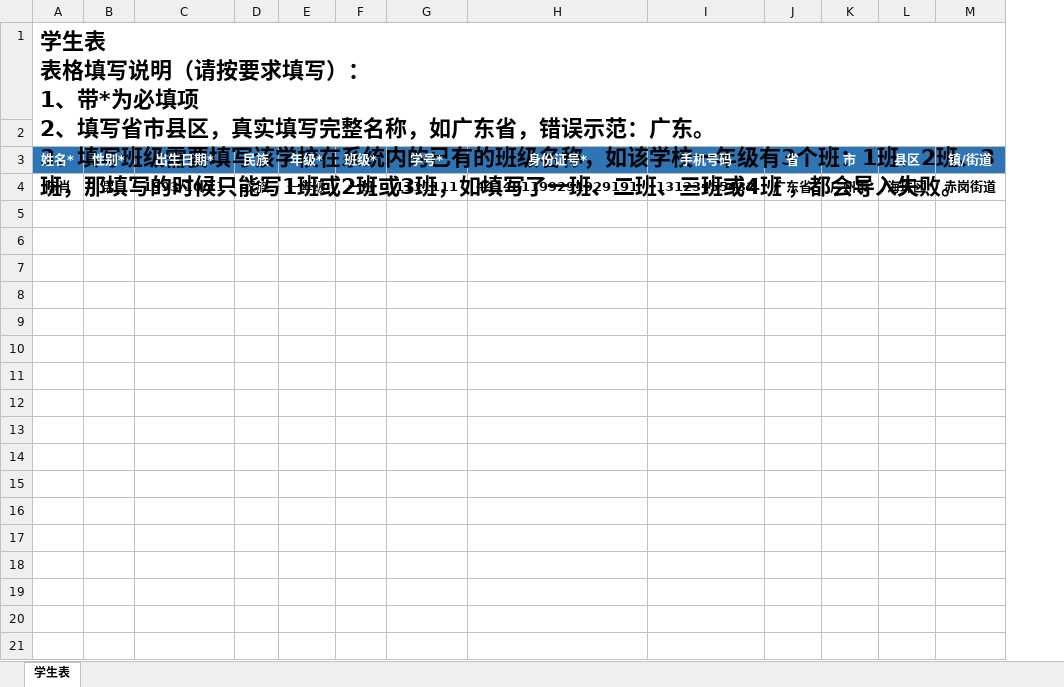
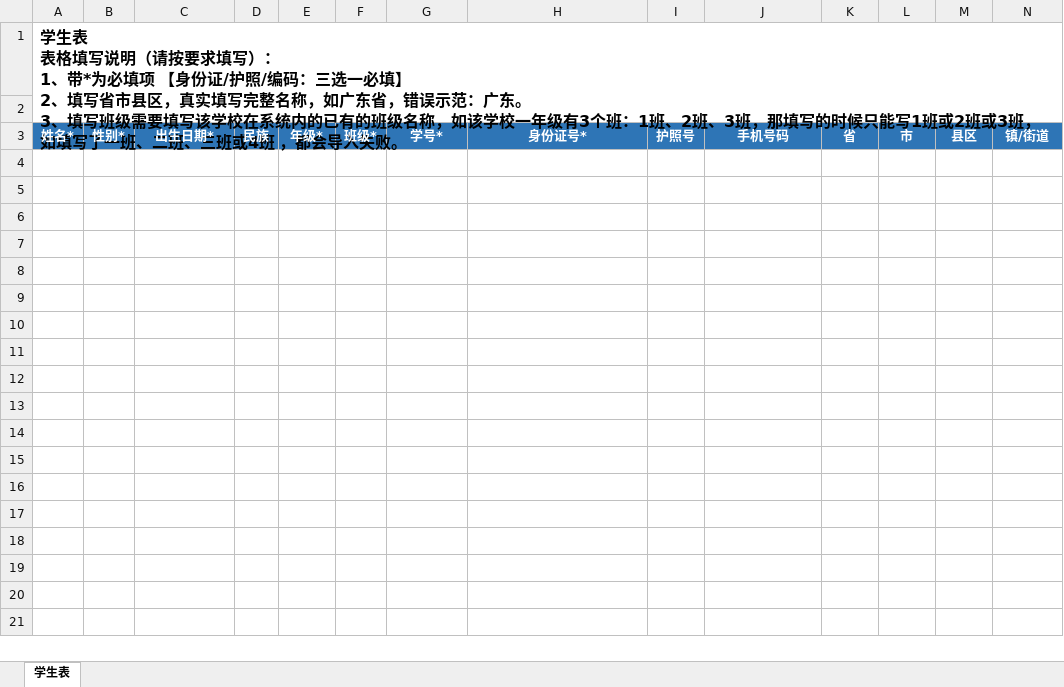
Before and after one commit to Laozhihao/myopia-pac-school-frontend, an Excel workbook: public/excel/导入学生表.xlsx, sheet 学生表, drawn as a sheet; only a part is shown; values as stored, in another font and other column widths than the file's, no borders; removed rows and columns are numbered as before the commit, all else as after; rows hold the shown columns only; ↵ is a line break in a cell; the diff names each change by its address in the sheet, - before the commit and + after, or states it on an @@ line.

Commit message:
feat: 导入学生表替换

```diff
--- a/public/excel/导入学生表.xlsx (sheet 学生表)
+++ b/public/excel/导入学生表.xlsx (sheet 学生表)
+column I, row 3: 护照号
-A1: …必填项 ↵ 2、填写…
+A1: …必填项 【身份证/护照/编码：三选一必填】 ↵ 2、填写…
@@ A1 text size: smaller @@
-row 4: 陈肖 | 男 | 1993/10/11 | 汉族 | 一年级 | 一班 | 1111111 | 441481199291929191 | 13123455432 | 广东省 | 广州市 | 海珠区 | 赤岗街道
-row 5: (empty)
```
